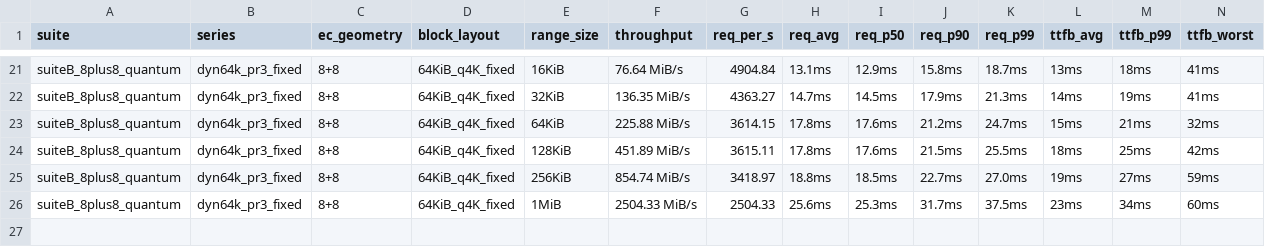
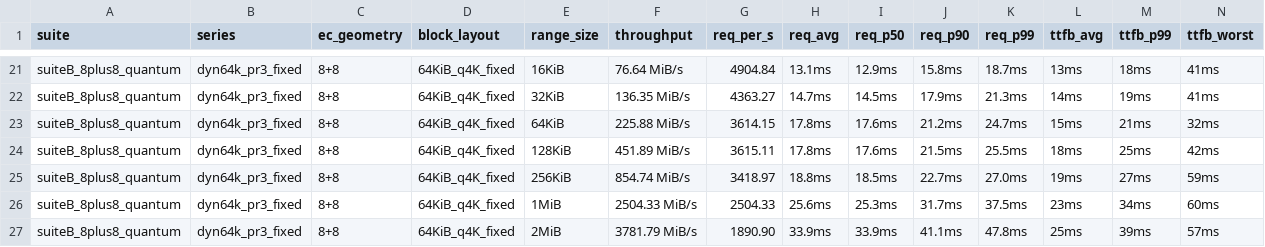
Before and after one commit to marshawcoco/rustfs, a TSV file: range_summary.tsv, drawn as a sheet; only a part is shown, gaps mark what is left out; the diff names each change by its address in the sheet, - before the commit and + after, or states it on an @@ line.

Commit message:
bench(i5-gap): suiteB_8plus8_quantum dyn64k_pr3_fixed range=2MiB

```diff
--- a/range_summary.tsv
+++ b/range_summary.tsv
+row 27: suiteB_8plus8_quantum | dyn64k_pr3_fixed | 8+8 | 64KiB_q4K_fixed | 2MiB | 3781.79 MiB/s | 1890.90 | 33.9ms | 33.9ms | 41.1ms | 47.8ms | 25ms | 39ms | 57ms
```
Also changed, not shown: 4 other files.
